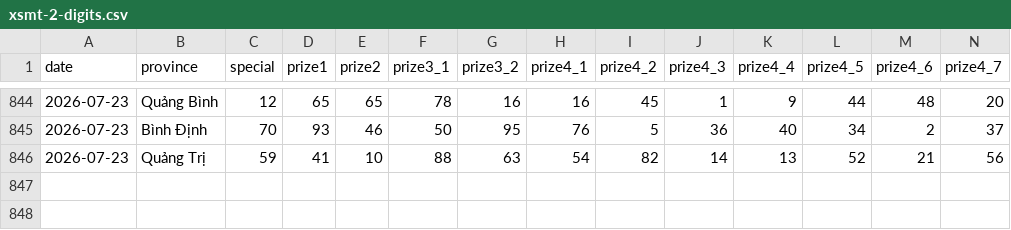
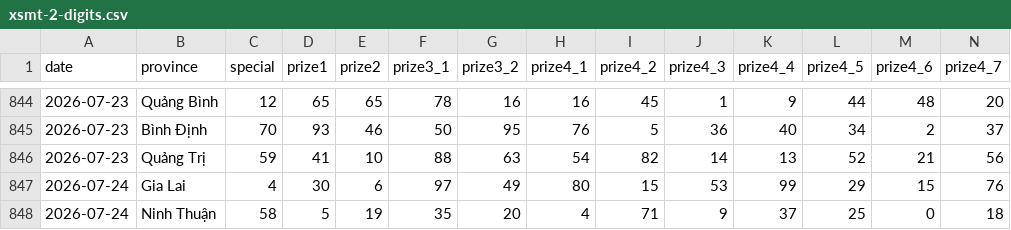
Before and after one commit to aloha123890/vietnam-lottery, a CSV file: data/xsmt-2-digits.csv, drawn as a sheet; only a part is shown, gaps mark what is left out; rows hold the shown columns only; the diff names each change by its address in the sheet, - before the commit and + after, or states it on an @@ line.

```diff
--- a/data/xsmt-2-digits.csv
+++ b/data/xsmt-2-digits.csv
+row 847: 2026-07-24 | Gia Lai | 4 | 30 | 6 | 97 | 49 | 80 | 15 | 53 | 99 | 29 | 15 | 76
+row 848: 2026-07-24 | Ninh Thuận | 58 | 5 | 19 | 35 | 20 | 4 | 71 | 9 | 37 | 25 | 0 | 18
```
Also changed, not shown: data/xsmt-sparse.csv, data/xsmt.csv, 8 other files.
